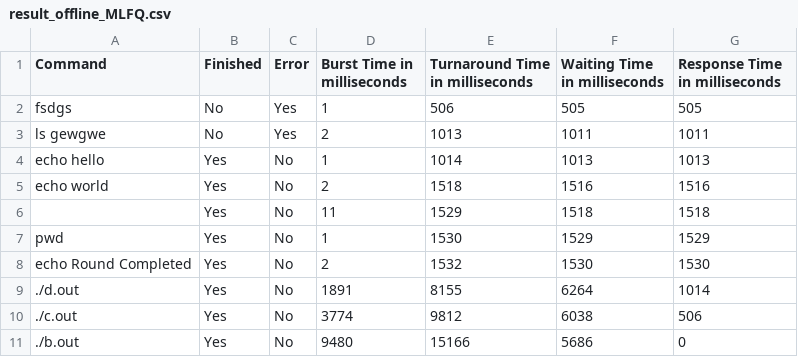
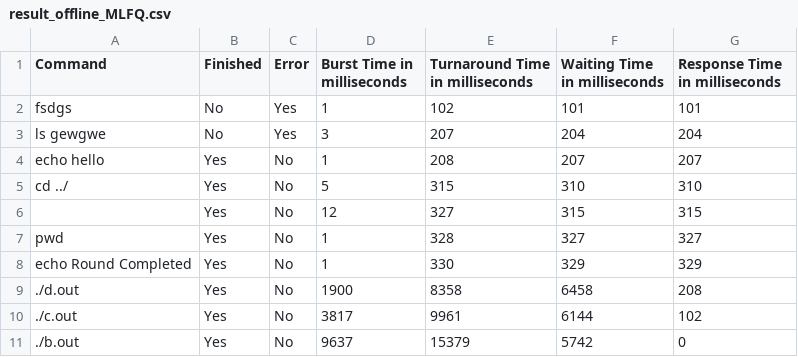
Before and after one commit to Shreyansh402/Scheduler, a CSV file: result_offline_MLFQ.csv, drawn as a sheet.

Commit message:
updated offline mlfq to start initally from top queue

```diff
--- a/result_offline_MLFQ.csv
+++ b/result_offline_MLFQ.csv
@@ -1,11 +1,11 @@
 Command,Finished,Error,Burst Time in milliseconds,Turnaround Time in milliseconds,Waiting Time in milliseconds,Response Time in milliseconds
-fsdgs,No,Yes,1,506,505,505
-ls gewgwe,No,Yes,2,1013,1011,1011
-echo hello,Yes,No,1,1014,1013,1013
-echo world,Yes,No,2,1518,1516,1516
- ,Yes,No,11,1529,1518,1518
-pwd,Yes,No,1,1530,1529,1529
-echo Round Completed,Yes,No,2,1532,1530,1530
-./d.out,Yes,No,1891,8155,6264,1014
-./c.out,Yes,No,3774,9812,6038,506
-./b.out,Yes,No,9480,15166,5686,0
+fsdgs,No,Yes,1,102,101,101
+ls gewgwe,No,Yes,3,207,204,204
+echo hello,Yes,No,1,208,207,207
+cd ../,Yes,No,5,315,310,310
+ ,Yes,No,12,327,315,315
+pwd,Yes,No,1,328,327,327
+echo Round Completed,Yes,No,1,330,329,329
+./d.out,Yes,No,1900,8358,6458,208
+./c.out,Yes,No,3817,9961,6144,102
+./b.out,Yes,No,9637,15379,5742,0
```
Also changed, not shown: result_offline_FCFS.csv, result_offline_RR.csv, 3 other files.
